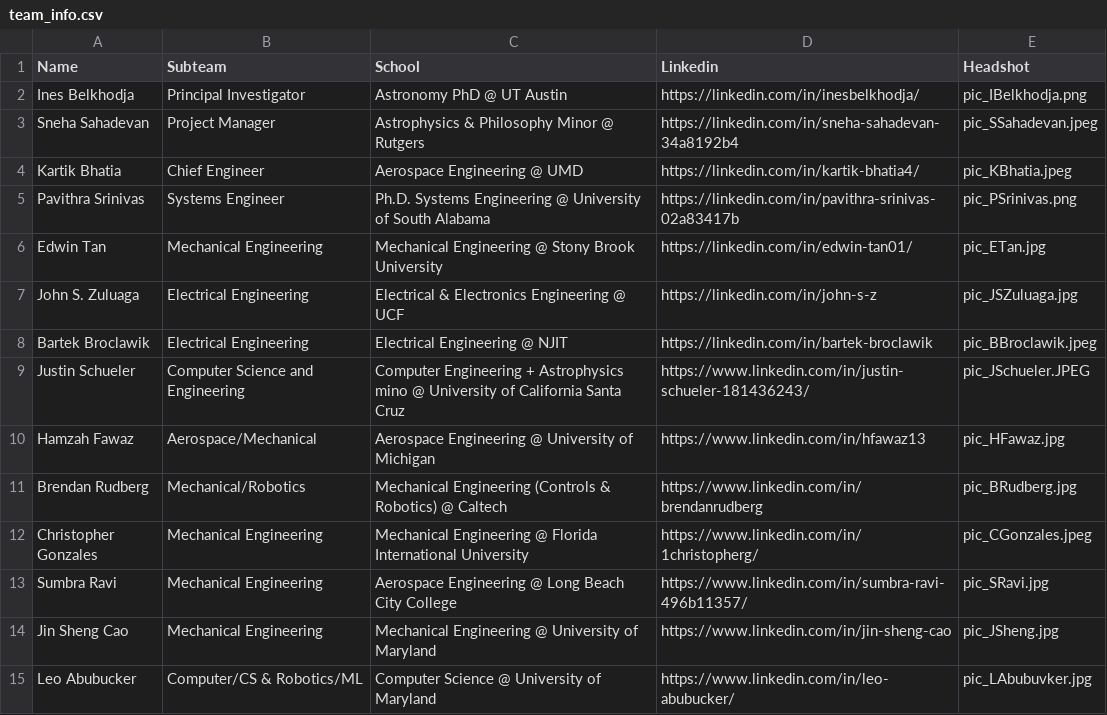
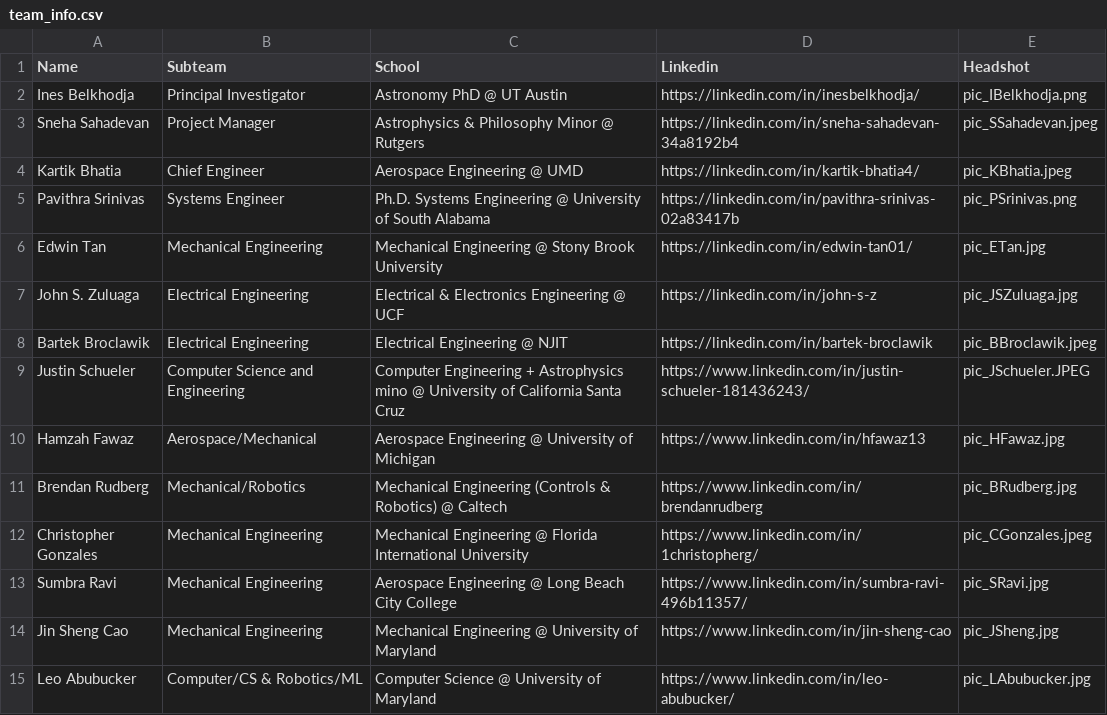
Before and after one commit to vaace-team/VAACE-Website, a CSV file: src/app/data/team_info.csv, drawn as a sheet.

Commit message:
Update team_info.csv

```diff
--- a/src/app/data/team_info.csv
+++ b/src/app/data/team_info.csv
@@ -14,2 +14,2 @@ Sumbra Ravi,Mechanical Engineering, Aerospace Engineering @ Long Beach City Coll
 Jin Sheng Cao,Mechanical Engineering,Mechanical Engineering @ University of Maryland,https://www.linkedin.com/in/jin-sheng-cao,pic_JSheng.jpg
-Leo Abubucker,Computer/CS & Robotics/ML,Computer Science @ University of Maryland,https://www.linkedin.com/in/leo-abubucker/,pic_LAbubuvker.jpg
+Leo Abubucker,Computer/CS & Robotics/ML,Computer Science @ University of Maryland,https://www.linkedin.com/in/leo-abubucker/,pic_LAbubucker.jpg
```
